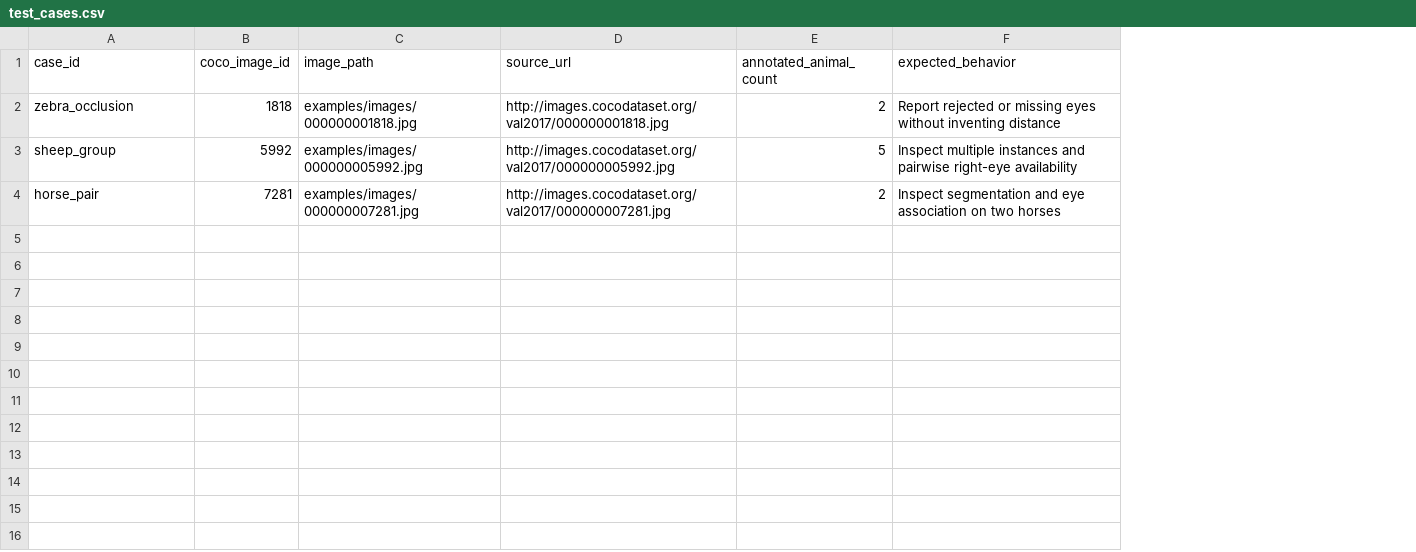
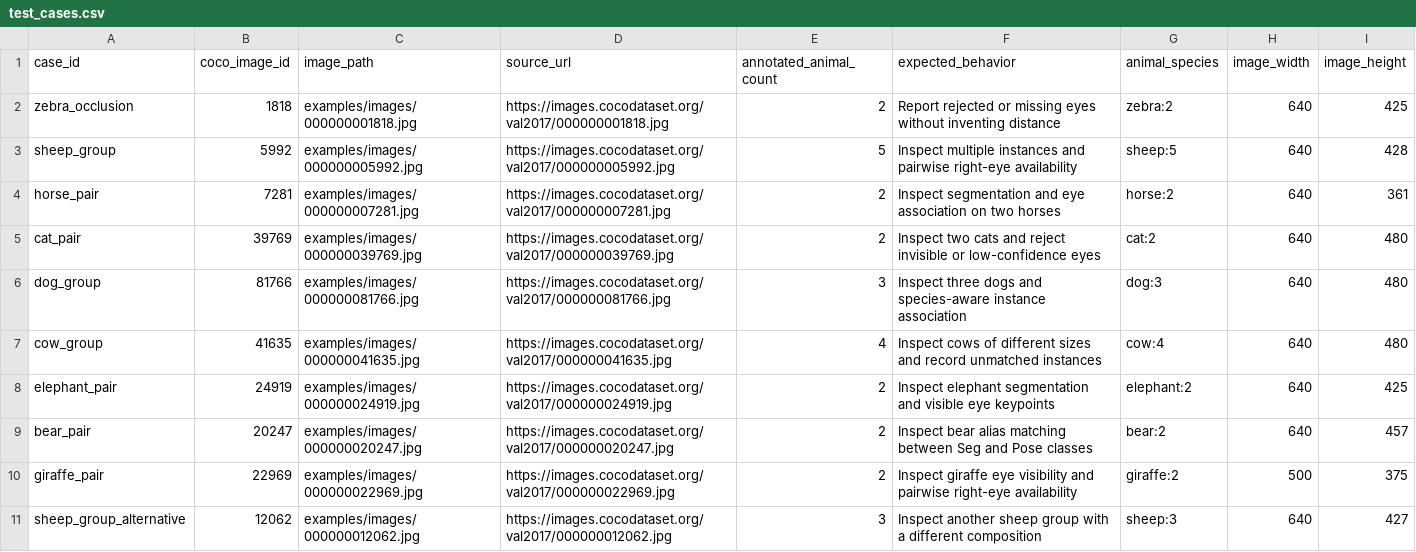
Before and after one commit to kevinpiger/animal-metrology, a CSV file: examples/test_cases.csv, drawn as a sheet; the diff names each change by its address in the sheet, - before the commit and + after, or states it on an @@ line.

```diff
--- a/examples/test_cases.csv
+++ b/examples/test_cases.csv
+column G (animal_species), rows 2-4: zebra:2 | sheep:5 | horse:2
+column H (image_width), rows 2-4: all 640
+column I (image_height), rows 2-4: 425 | 428 | 361
-D2 (source_url): http://images.cocodataset.org/val2017/000000001818.jpg
+D2 (source_url): https://images.cocodataset.org/val2017/000000001818.jpg
-D3 (source_url): http://images.cocodataset.org/val2017/000000005992.jpg
+D3 (source_url): https://images.cocodataset.org/val2017/000000005992.jpg
-D4 (source_url): http://images.cocodataset.org/val2017/000000007281.jpg
+D4 (source_url): https://images.cocodataset.org/val2017/000000007281.jpg
+row 5: cat_pair | 39769 | examples/images/000000039769.jpg | https://images.cocodataset.org/val2017/000000039769.jpg | 2 | Inspect two cats and reject invisible or low-confidence eyes | cat:2 | 640 | 480
+row 6: dog_group | 81766 | examples/images/000000081766.jpg | https://images.cocodataset.org/val2017/000000081766.jpg | 3 | Inspect three dogs and species-aware instance association | dog:3 | 640 | 480
+row 7: cow_group | 41635 | examples/images/000000041635.jpg | https://images.cocodataset.org/val2017/000000041635.jpg | 4 | Inspect cows of different sizes and record unmatched instances | cow:4 | 640 | 480
+row 8: elephant_pair | 24919 | examples/images/000000024919.jpg | https://images.cocodataset.org/val2017/000000024919.jpg | 2 | Inspect elephant segmentation and visible eye keypoints | elephant:2 | 640 | 425
+row 9: bear_pair | 20247 | examples/images/000000020247.jpg | https://images.cocodataset.org/val2017/000000020247.jpg | 2 | Inspect bear alias matching between Seg and Pose classes | bear:2 | 640 | 457
+row 10: giraffe_pair | 22969 | examples/images/000000022969.jpg | https://images.cocodataset.org/val2017/000000022969.jpg | 2 | Inspect giraffe eye visibility and pairwise right-eye availability | giraffe:2 | 500 | 375
+row 11: sheep_group_alternative | 12062 | examples/images/000000012062.jpg | https://images.cocodataset.org/val2017/000000012062.jpg | 3 | Inspect another sheep group with a different composition | sheep:3 | 640 | 427
```
Also changed, not shown: 7 other files.
